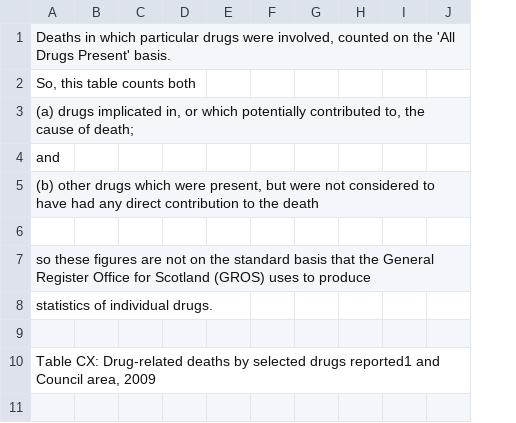
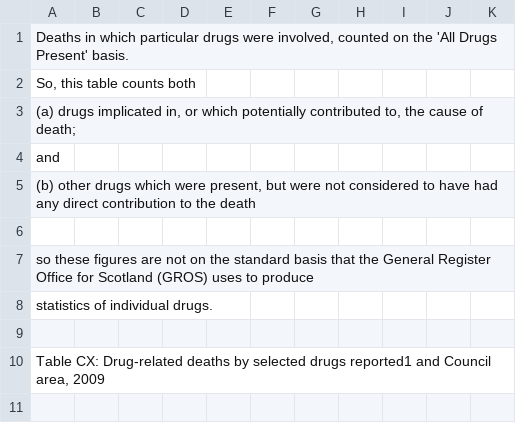
Before and after one commit to leemcd63/public_health_dashboard, a CSV file: raw_data/drug_deaths/drug_deaths_2009.csv, drawn as a sheet; only a part is shown; the diff names each change by its address in the sheet, - before the commit and + after, or states it on an @@ line.

Commit message:
adds drug deaths data cleaning script and clean data file

```diff
--- a/raw_data/drug_deaths/drug_deaths_2009.csv
+++ b/raw_data/drug_deaths/drug_deaths_2009.csv
+column B, empty
```
Also changed, not shown: raw_data/drug_deaths/drug_deaths_2010.csv, 2 other files.
